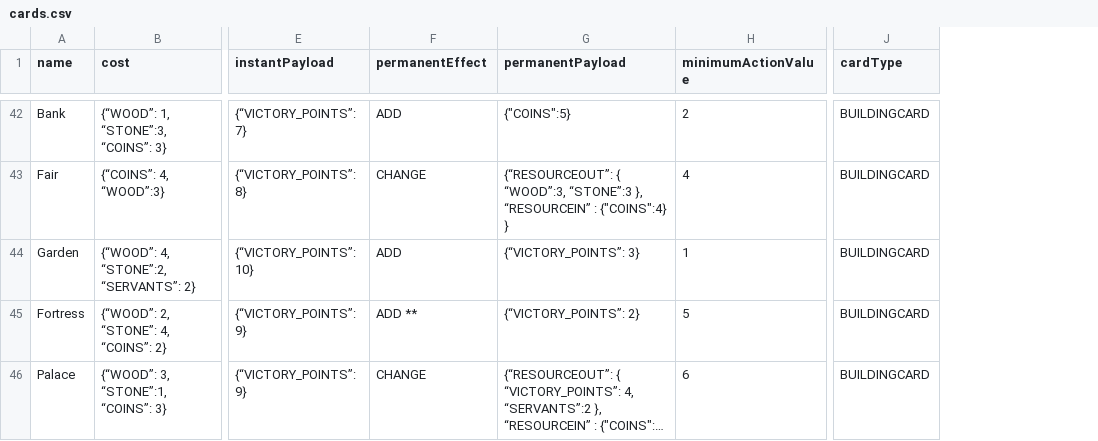
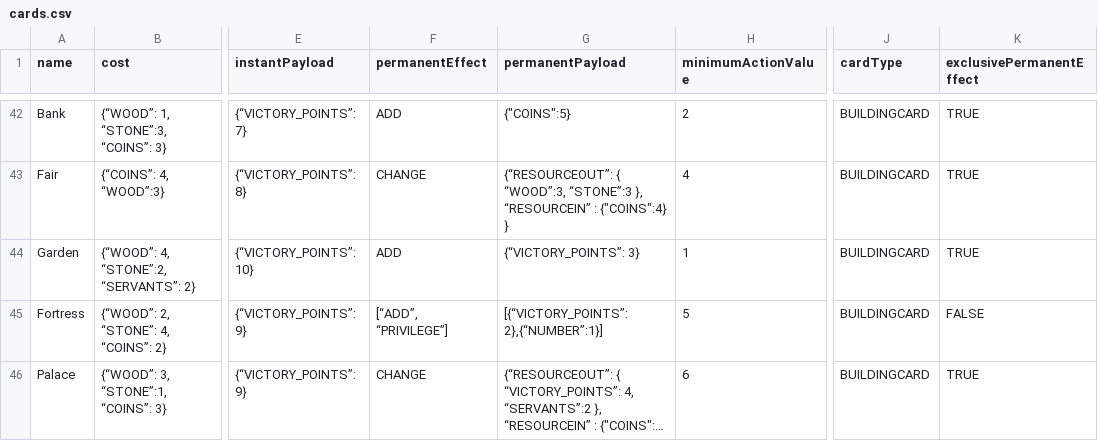
Before and after one commit to vercesig/limg, a CSV file: raw_resources/cards.csv, drawn as a sheet; only a part is shown, gaps mark what is left out; long unchanged cells end in …; the diff covers the shown part only; the diff names each change by its address in the sheet, - before the commit and + after, or states it on an @@ line.

```diff
--- a/raw_resources/cards.csv
+++ b/raw_resources/cards.csv
+column K (exclusivePermanentEffect), rows 42-46: TRUE | TRUE | TRUE | FALSE | TRUE
-F45 (permanentEffect): ADD **
+F45 (permanentEffect): [“ADD”, “PRIVILEGE”]
-G45 (permanentPayload): {“VICTORY_POINTS”: 2}
+G45 (permanentPayload): [{“VICTORY_POINTS”: 2},{“NUMBER”:1}]
```
Also changed, not shown: 44 edited cells elsewhere in this file, 1 other file.
